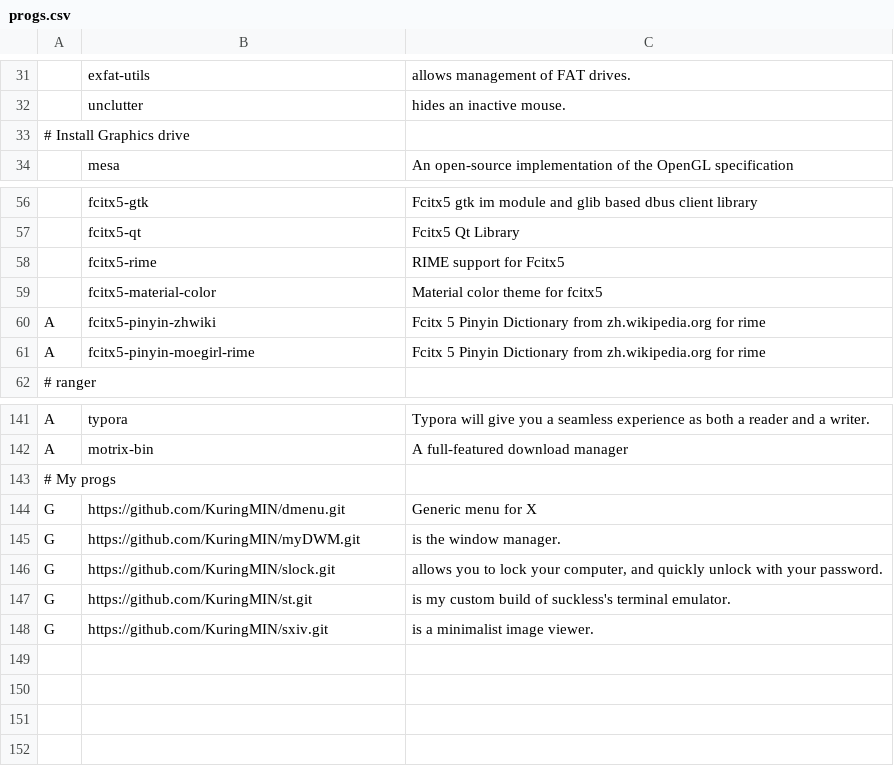
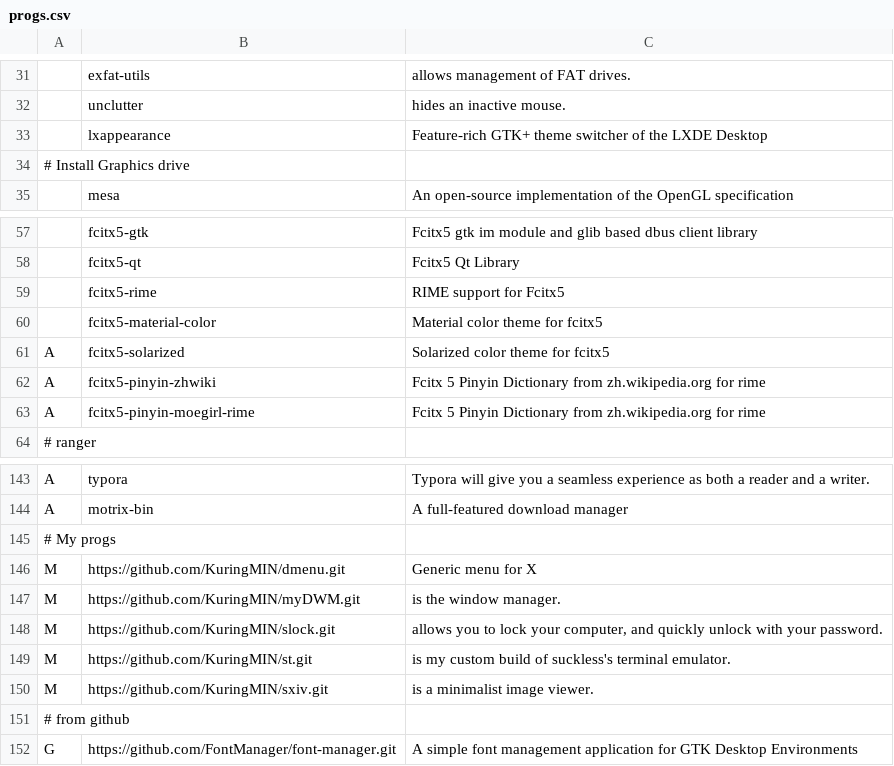
Before and after one commit to KuringM/KARBS, a CSV file: progs.csv, drawn as a sheet; only a part is shown, gaps mark what is left out; addresses are those after the commit; the diff names each change by its address in the sheet, - before the commit and + after, or states it on an @@ line.

Commit message:
add func"mygitmakelinstall",update progs.csv

```diff
--- a/progs.csv
+++ b/progs.csv
+row 33:  | lxappearance | Feature-rich GTK+ theme switcher of the LXDE Desktop
+row 61: A | fcitx5-solarized | Solarized color theme for fcitx5
-A146:A150: G
+A146:A150: M
+row 151: # from github
+row 152: G | https://github.com/FontManager/font-manager.git | A simple font management application for GTK Desktop Environments
```
Also changed, not shown: 1 other file.
